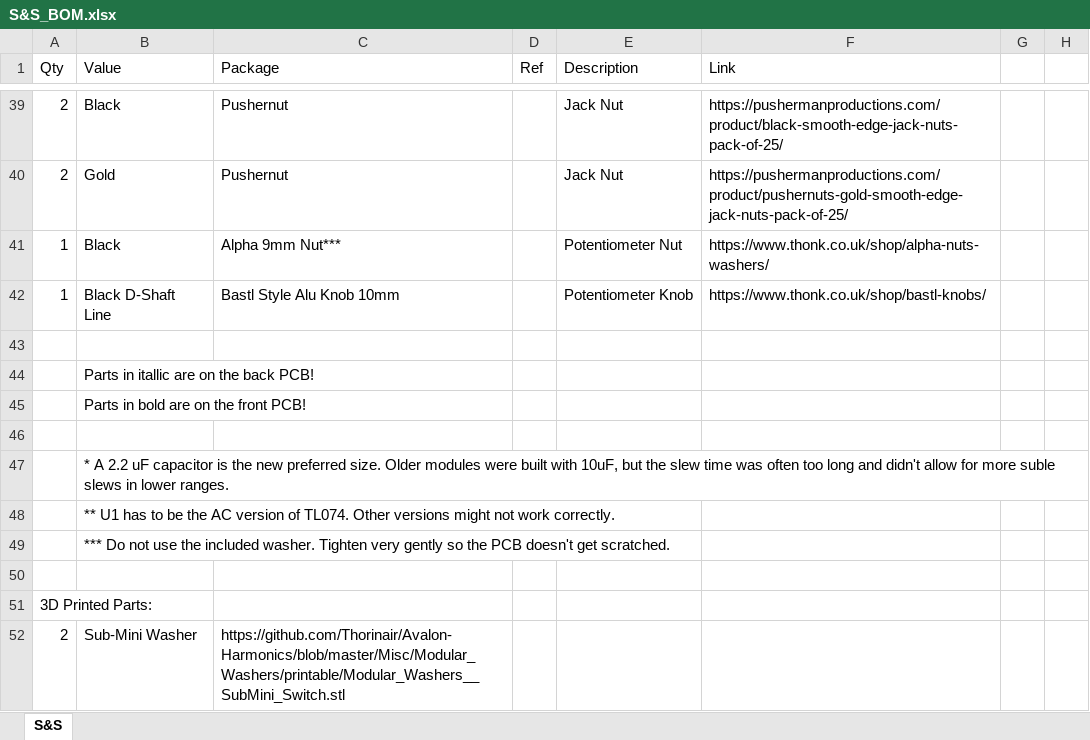
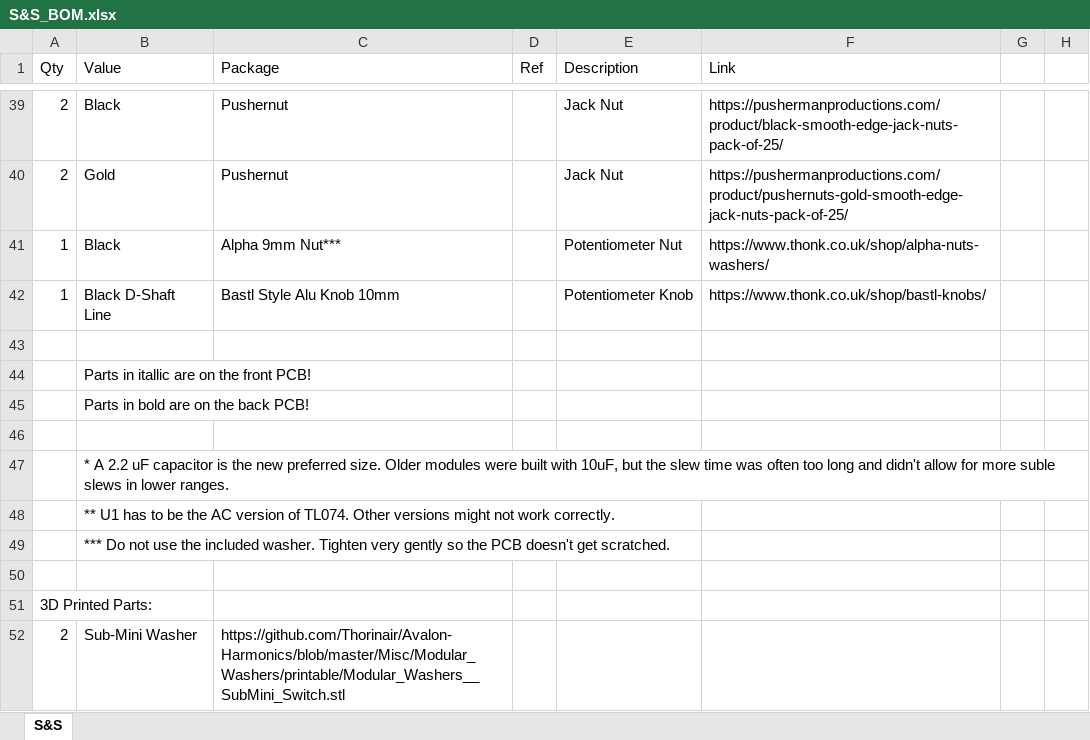
Before and after one commit to Thorinair/Avalon-Harmonics, an Excel workbook: Modules/S&S/S&S_BOM.xlsx, sheet S&S, drawn as a sheet; only a part is shown, gaps mark what is left out; values as stored, in another font and other column widths than the file's, no cell formats; the diff names each change by its address in the sheet, - before the commit and + after, or states it on an @@ line.

Commit message:
Swap S&S front and back component formatting so it is in line with other modules.

```diff
--- a/Modules/S&S/S&S_BOM.xlsx (sheet S&S)
+++ b/Modules/S&S/S&S_BOM.xlsx (sheet S&S)
-B44 (Value): Parts in itallic are on the back PCB!
+B44 (Value): Parts in itallic are on the front PCB!
-B45 (Value): Parts in bold are on the front PCB!
+B45 (Value): Parts in bold are on the back PCB!
```
Also changed, not shown: cell formats.
